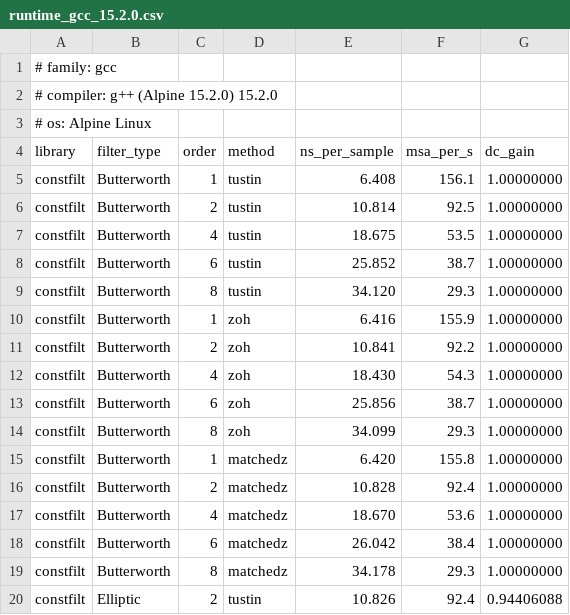
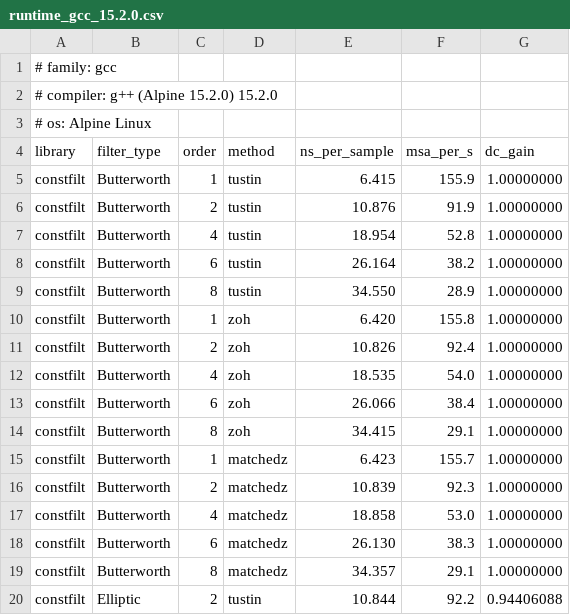
Before and after one commit to MitchellThompkins/constfilt, a CSV file: docs/profiling/results/runtime_gcc_15.2.0.csv, drawn as a sheet; only a part is shown; the diff covers the shown part only.

```diff
--- a/docs/profiling/results/runtime_gcc_15.2.0.csv
+++ b/docs/profiling/results/runtime_gcc_15.2.0.csv
@@ -4,17 +4,17 @@
 library,filter_type,order,method,ns_per_sample,msa_per_s,dc_gain
-constfilt,Butterworth,1,tustin,6.408,156.1,1.00000000
-constfilt,Butterworth,2,tustin,10.814,92.5,1.00000000
-constfilt,Butterworth,4,tustin,18.675,53.5,1.00000000
-constfilt,Butterworth,6,tustin,25.852,38.7,1.00000000
-constfilt,Butterworth,8,tustin,34.120,29.3,1.00000000
-constfilt,Butterworth,1,zoh,6.416,155.9,1.00000000
-constfilt,Butterworth,2,zoh,10.841,92.2,1.00000000
-constfilt,Butterworth,4,zoh,18.430,54.3,1.00000000
-constfilt,Butterworth,6,zoh,25.856,38.7,1.00000000
-constfilt,Butterworth,8,zoh,34.099,29.3,1.00000000
-constfilt,Butterworth,1,matchedz,6.420,155.8,1.00000000
-constfilt,Butterworth,2,matchedz,10.828,92.4,1.00000000
-constfilt,Butterworth,4,matchedz,18.670,53.6,1.00000000
-constfilt,Butterworth,6,matchedz,26.042,38.4,1.00000000
-constfilt,Butterworth,8,matchedz,34.178,29.3,1.00000000
-constfilt,Elliptic,2,tustin,10.826,92.4,0.94406088
+constfilt,Butterworth,1,tustin,6.415,155.9,1.00000000
+constfilt,Butterworth,2,tustin,10.876,91.9,1.00000000
+constfilt,Butterworth,4,tustin,18.954,52.8,1.00000000
+constfilt,Butterworth,6,tustin,26.164,38.2,1.00000000
+constfilt,Butterworth,8,tustin,34.550,28.9,1.00000000
+constfilt,Butterworth,1,zoh,6.420,155.8,1.00000000
+constfilt,Butterworth,2,zoh,10.826,92.4,1.00000000
+constfilt,Butterworth,4,zoh,18.535,54.0,1.00000000
+constfilt,Butterworth,6,zoh,26.066,38.4,1.00000000
+constfilt,Butterworth,8,zoh,34.415,29.1,1.00000000
+constfilt,Butterworth,1,matchedz,6.423,155.7,1.00000000
+constfilt,Butterworth,2,matchedz,10.839,92.3,1.00000000
+constfilt,Butterworth,4,matchedz,18.858,53.0,1.00000000
+constfilt,Butterworth,6,matchedz,26.130,38.3,1.00000000
+constfilt,Butterworth,8,matchedz,34.357,29.1,1.00000000
+constfilt,Elliptic,2,tustin,10.844,92.2,0.94406088
```
Also changed, not shown: 41 edited cells elsewhere in this file, docs/profiling/results/compile_times_gcc_15.2.0.csv, 7 other files.
